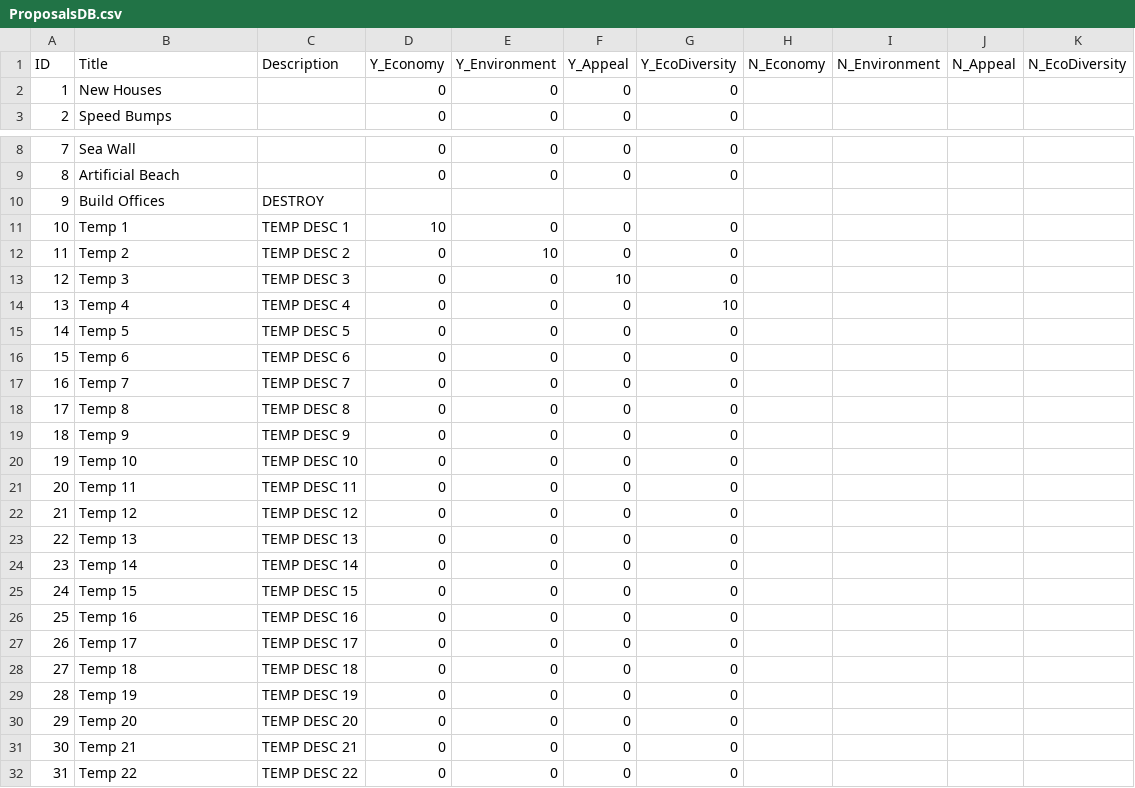
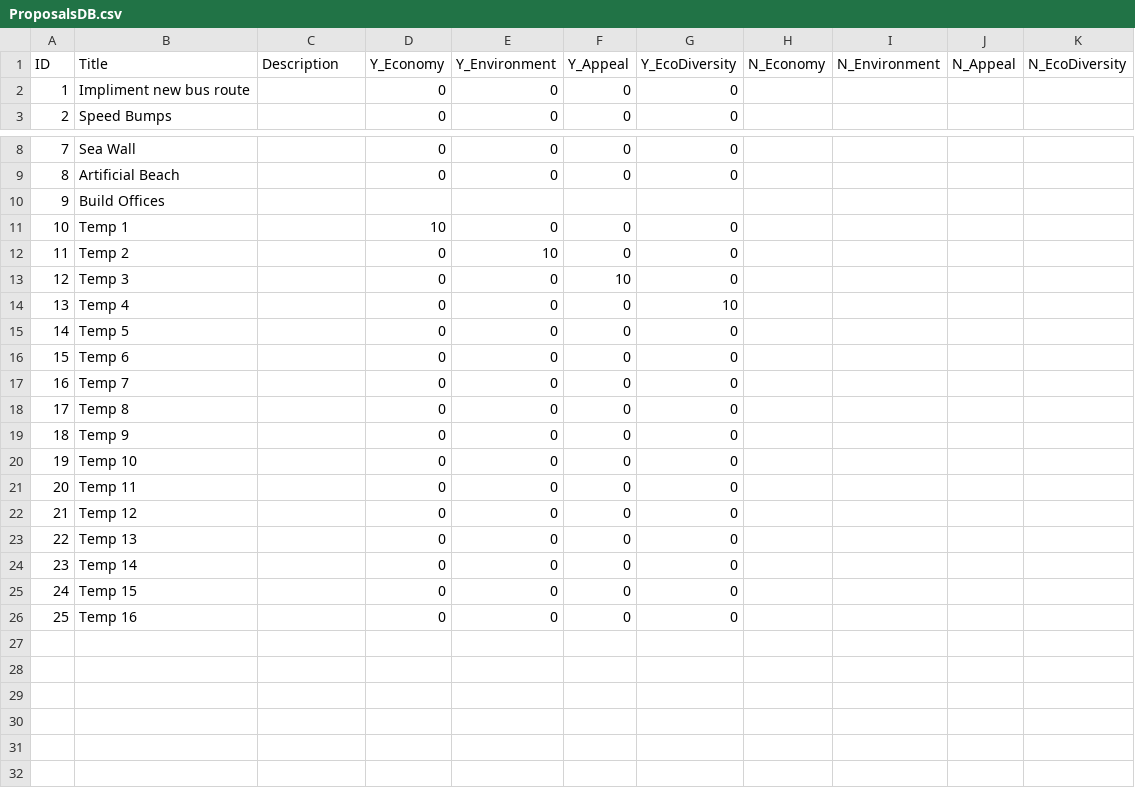
Before and after one commit to JoshuaOliver99/Unity_HyperRural, a CSV file: Hyper Rural/Assets/Databases/ProposalsDB.csv, drawn as a sheet; only a part is shown, gaps mark what is left out.

Commit message:
Proposals pull and effect a global stats

```diff
--- a/Hyper Rural/Assets/Databases/ProposalsDB.csv
+++ b/Hyper Rural/Assets/Databases/ProposalsDB.csv
@@ -1,3 +1,3 @@
 ID,Title,Description,Y_Economy,Y_Environment,Y_Appeal,Y_EcoDiversity,N_Economy,N_Environment,N_Appeal,N_EcoDiversity
-1,New Houses,,0,0,0,0,,,,
+1,Impliment new bus route,,0,0,0,0,,,,
 2,Speed Bumps,,0,0,0,0,,,,
@@ -9,24 +9,18 @@
 8,Artificial Beach,,0,0,0,0,,,,
-9,Build Offices,DESTROY ,,,,,,,,
-10,Temp 1,TEMP DESC 1,10,0,0,0,,,,
-11,Temp 2,TEMP DESC 2,0,10,0,0,,,,
-12,Temp 3,TEMP DESC 3,0,0,10,0,,,,
-13,Temp 4,TEMP DESC 4,0,0,0,10,,,,
-14,Temp 5,TEMP DESC 5,0,0,0,0,,,,
-15,Temp 6,TEMP DESC 6,0,0,0,0,,,,
-16,Temp 7,TEMP DESC 7,0,0,0,0,,,,
-17,Temp 8,TEMP DESC 8,0,0,0,0,,,,
-18,Temp 9,TEMP DESC 9,0,0,0,0,,,,
-19,Temp 10,TEMP DESC 10,0,0,0,0,,,,
-20,Temp 11,TEMP DESC 11,0,0,0,0,,,,
-21,Temp 12,TEMP DESC 12,0,0,0,0,,,,
-22,Temp 13,TEMP DESC 13,0,0,0,0,,,,
-23,Temp 14,TEMP DESC 14,0,0,0,0,,,,
-24,Temp 15,TEMP DESC 15,0,0,0,0,,,,
-25,Temp 16,TEMP DESC 16,0,0,0,0,,,,
-26,Temp 17,TEMP DESC 17,0,0,0,0,,,,
-27,Temp 18,TEMP DESC 18,0,0,0,0,,,,
-28,Temp 19,TEMP DESC 19,0,0,0,0,,,,
-29,Temp 20,TEMP DESC 20,0,0,0,0,,,,
-30,Temp 21,TEMP DESC 21,0,0,0,0,,,,
-31,Temp 22,TEMP DESC 22,0,0,0,0,,,,
+9,Build Offices,,,,,,,,,
+10,Temp 1,,10,0,0,0,,,,
+11,Temp 2,,0,10,0,0,,,,
+12,Temp 3,,0,0,10,0,,,,
+13,Temp 4,,0,0,0,10,,,,
+14,Temp 5,,0,0,0,0,,,,
+15,Temp 6,,0,0,0,0,,,,
+16,Temp 7,,0,0,0,0,,,,
+17,Temp 8,,0,0,0,0,,,,
+18,Temp 9,,0,0,0,0,,,,
+19,Temp 10,,0,0,0,0,,,,
+20,Temp 11,,0,0,0,0,,,,
+21,Temp 12,,0,0,0,0,,,,
+22,Temp 13,,0,0,0,0,,,,
+23,Temp 14,,0,0,0,0,,,,
+24,Temp 15,,0,0,0,0,,,,
+25,Temp 16,,0,0,0,0,,,,
```
Also changed, not shown: Hyper Rural/Assets/Databases/TestDB.csv, 8 other files.
